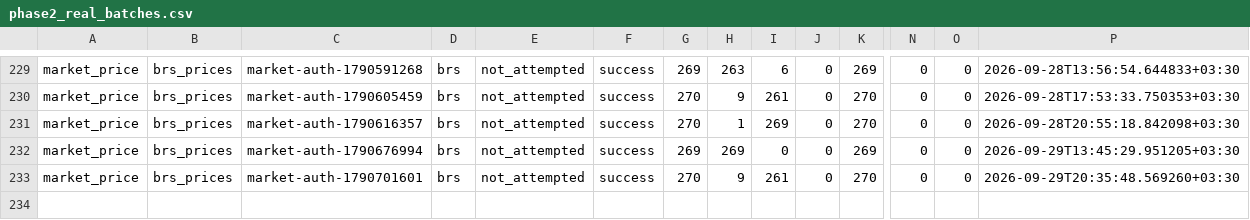
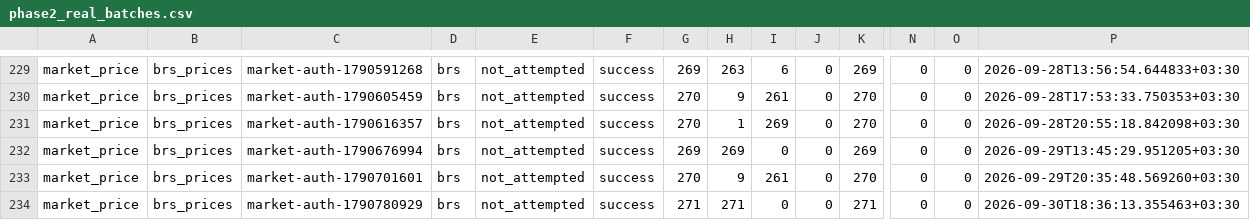
Before and after one commit to alih0111/Company-Financial, a CSV file: ingestion_migration_v1/output/phase2_real_batches.csv, drawn as a sheet; only a part is shown, gaps mark what is left out; rows hold the shown columns only; the diff names each change by its address in the sheet, - before the commit and + after, or states it on an @@ line.

```diff
--- a/ingestion_migration_v1/output/phase2_real_batches.csv
+++ b/ingestion_migration_v1/output/phase2_real_batches.csv
+row 234: market_price | brs_prices | market-auth-1790780929 | brs | not_attempted | success | 271 | 271 | 0 | 0 | 271 | 0 | 0 | 2026-09-30T18:36:13.355463+03:30
```
Also changed, not shown: 24 other files.
